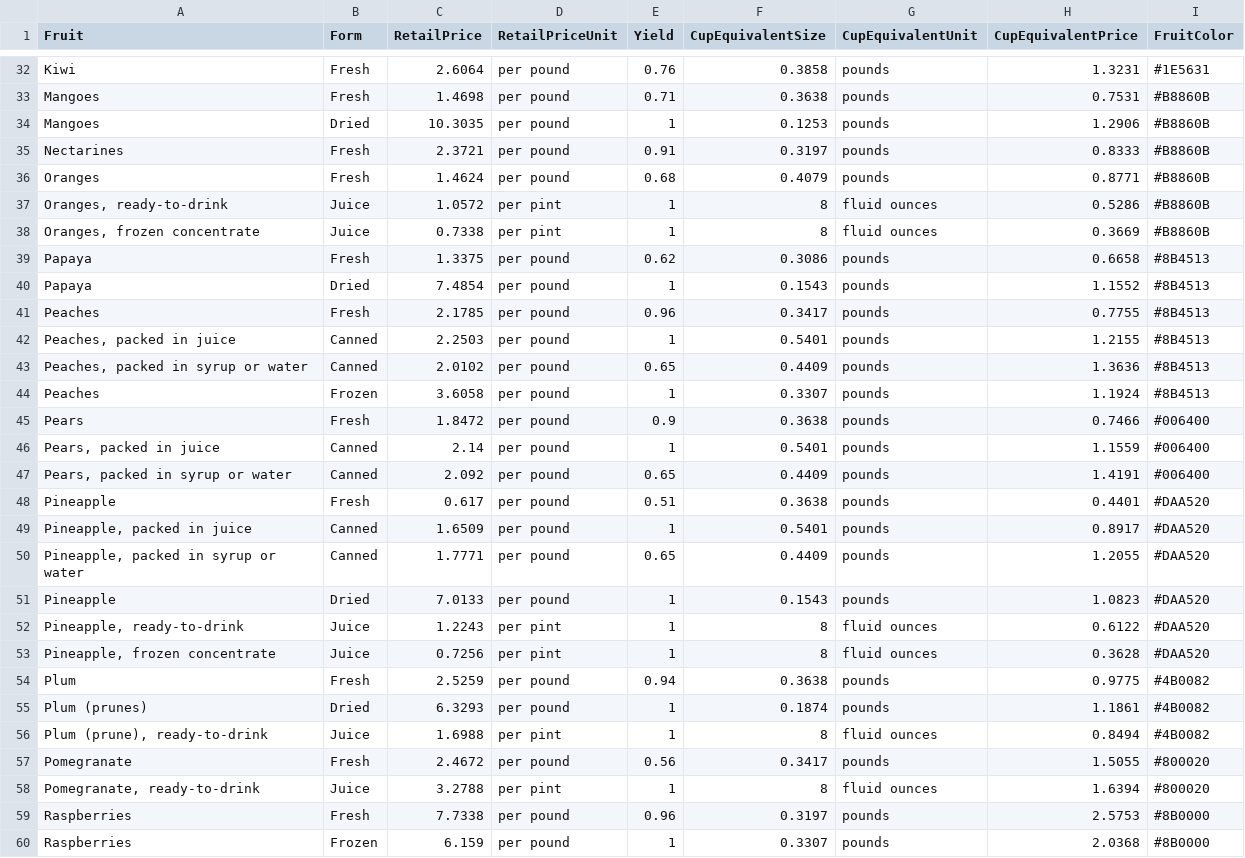
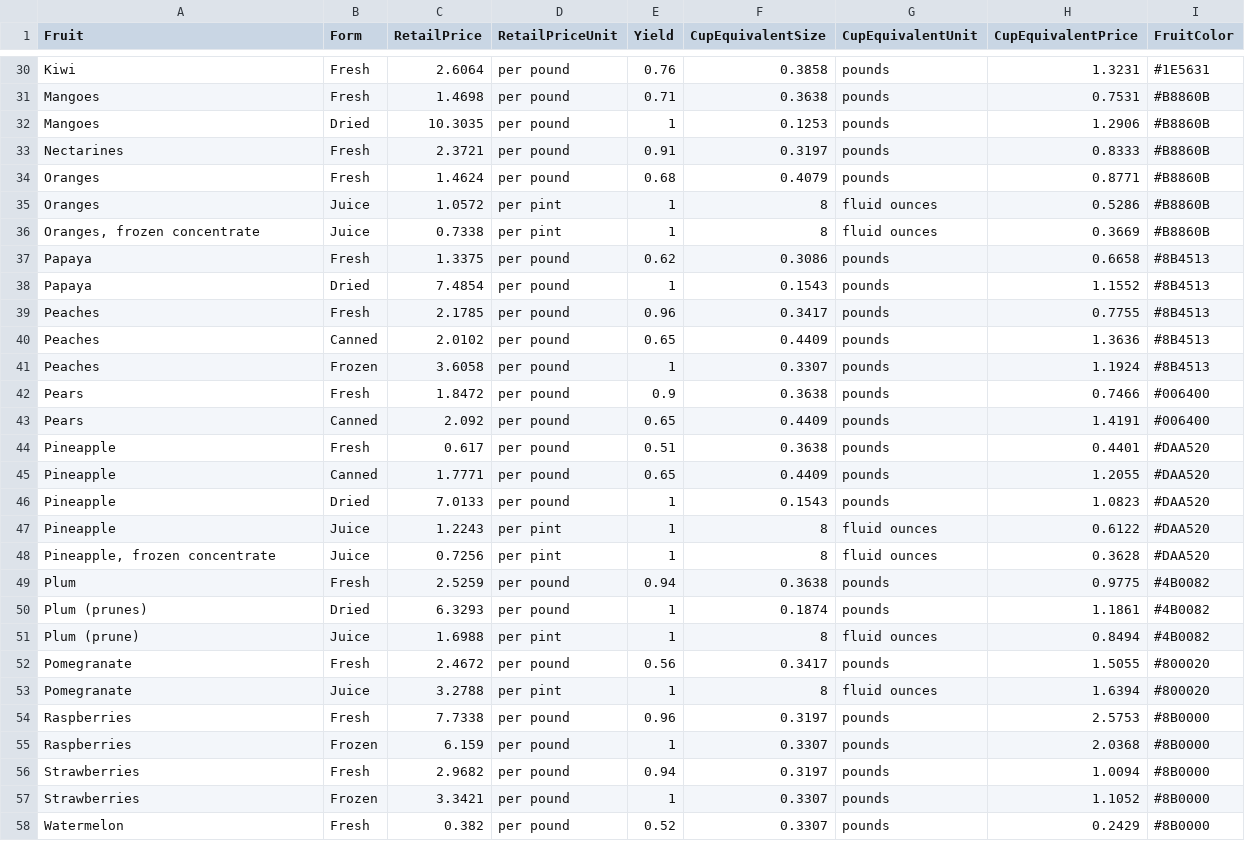
Before and after one commit to liambsulliva/data-story, a CSV file: static/Fruit-Prices-2022-Modified.csv, drawn as a sheet; only a part is shown, gaps mark what is left out; the shorter side is filled out with more unchanged rows; the diff covers the shown part only.

Commit message:
stop relying on the helper function, clean data better instead

```diff
--- a/static/Fruit-Prices-2022-Modified.csv
+++ b/static/Fruit-Prices-2022-Modified.csv
@@ -36,3 +34,3 @@ Nectarines,Fresh,2.3721,per pound,0.91,0.3197,pounds,0.8333,#B8860B
 Oranges,Fresh,1.4624,per pound,0.68,0.4079,pounds,0.8771,#B8860B
-"Oranges, ready-to-drink",Juice,1.0572,per pint,1,8,fluid ounces,0.5286,#B8860B
+"Oranges",Juice,1.0572,per pint,1,8,fluid ounces,0.5286,#B8860B
 "Oranges, frozen concentrate",Juice,0.7338,per pint,1,8,fluid ounces,0.3669,#B8860B
@@ -41,13 +39,10 @@ Papaya,Dried,7.4854,per pound,1,0.1543,pounds,1.1552,#8B4513
 Peaches,Fresh,2.1785,per pound,0.96,0.3417,pounds,0.7755,#8B4513
-"Peaches, packed in juice",Canned,2.2503,per pound,1,0.5401,pounds,1.2155,#8B4513
-"Peaches, packed in syrup or water",Canned,2.0102,per pound,0.65,0.4409,pounds,1.3636,#8B4513
+"Peaches",Canned,2.0102,per pound,0.65,0.4409,pounds,1.3636,#8B4513
 Peaches,Frozen,3.6058,per pound,1,0.3307,pounds,1.1924,#8B4513
 Pears,Fresh,1.8472,per pound,0.9,0.3638,pounds,0.7466,#006400
-"Pears, packed in juice",Canned,2.14,per pound,1,0.5401,pounds,1.1559,#006400
-"Pears, packed in syrup or water",Canned,2.092,per pound,0.65,0.4409,pounds,1.4191,#006400
+"Pears",Canned,2.092,per pound,0.65,0.4409,pounds,1.4191,#006400
 Pineapple,Fresh,0.617,per pound,0.51,0.3638,pounds,0.4401,#DAA520
-"Pineapple, packed in juice",Canned,1.6509,per pound,1,0.5401,pounds,0.8917,#DAA520
-"Pineapple, packed in syrup or water",Canned,1.7771,per pound,0.65,0.4409,pounds,1.2055,#DAA520
+"Pineapple",Canned,1.7771,per pound,0.65,0.4409,pounds,1.2055,#DAA520
 Pineapple,Dried,7.0133,per pound,1,0.1543,pounds,1.0823,#DAA520
-"Pineapple, ready-to-drink",Juice,1.2243,per pint,1,8,fluid ounces,0.6122,#DAA520
+"Pineapple",Juice,1.2243,per pint,1,8,fluid ounces,0.6122,#DAA520
 "Pineapple, frozen concentrate",Juice,0.7256,per pint,1,8,fluid ounces,0.3628,#DAA520
@@ -55,5 +50,5 @@ Plum,Fresh,2.5259,per pound,0.94,0.3638,pounds,0.9775,#4B0082
 Plum (prunes),Dried,6.3293,per pound,1,0.1874,pounds,1.1861,#4B0082
-"Plum (prune), ready-to-drink",Juice,1.6988,per pint,1,8,fluid ounces,0.8494,#4B0082
+"Plum (prune)",Juice,1.6988,per pint,1,8,fluid ounces,0.8494,#4B0082
 Pomegranate,Fresh,2.4672,per pound,0.56,0.3417,pounds,1.5055,#800020
-"Pomegranate, ready-to-drink",Juice,3.2788,per pint,1,8,fluid ounces,1.6394,#800020
+"Pomegranate",Juice,3.2788,per pint,1,8,fluid ounces,1.6394,#800020
 Raspberries,Fresh,7.7338,per pound,0.96,0.3197,pounds,2.5753,#8B0000
```
Also changed, not shown: 2 removed rows and 6 edited cells elsewhere in this file, 3 other files.
